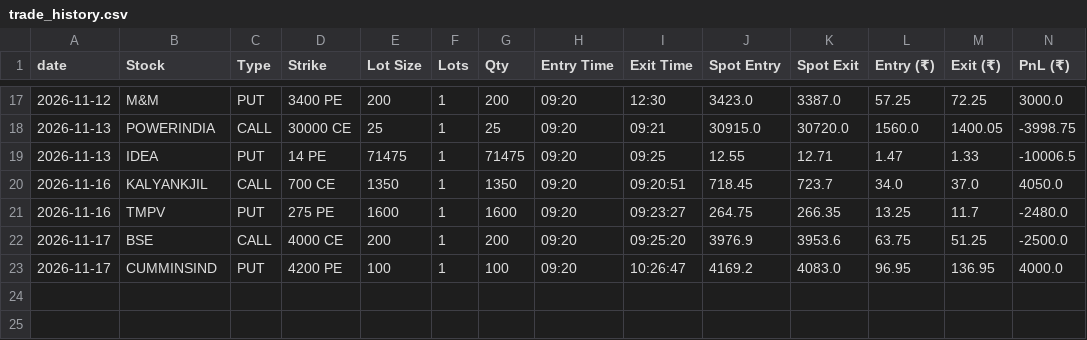
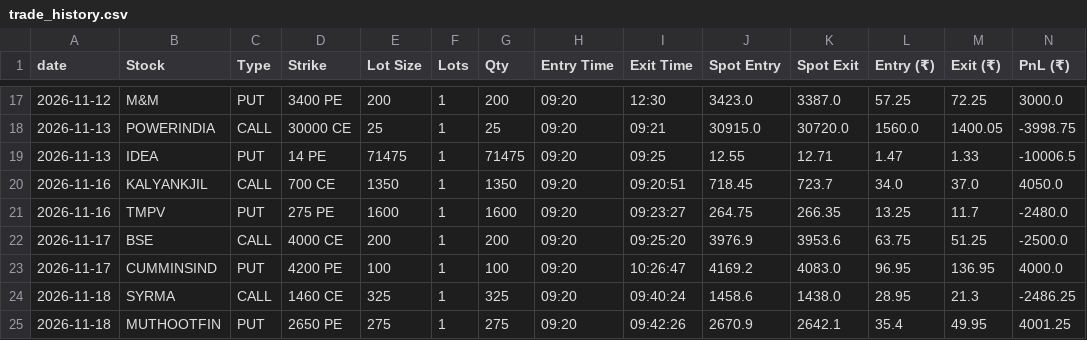
Before and after one commit to tradewithjayquery-svg/aag-algo-v2, a CSV file: trade_history.csv, drawn as a sheet; only a part is shown, gaps mark what is left out; rows hold the shown columns only; the diff names each change by its address in the sheet, - before the commit and + after, or states it on an @@ line.

Commit message:
trade history

```diff
--- a/trade_history.csv
+++ b/trade_history.csv
+row 24: 2026-11-18 | SYRMA | CALL | 1460 CE | 325 | 1 | 325 | 09:20 | 09:40:24 | 1458.6 | 1438.0 | 28.95 | 21.3 | -2486.25
+row 25: 2026-11-18 | MUTHOOTFIN | PUT | 2650 PE | 275 | 1 | 275 | 09:20 | 09:42:26 | 2670.9 | 2642.1 | 35.4 | 49.95 | 4001.25
```
